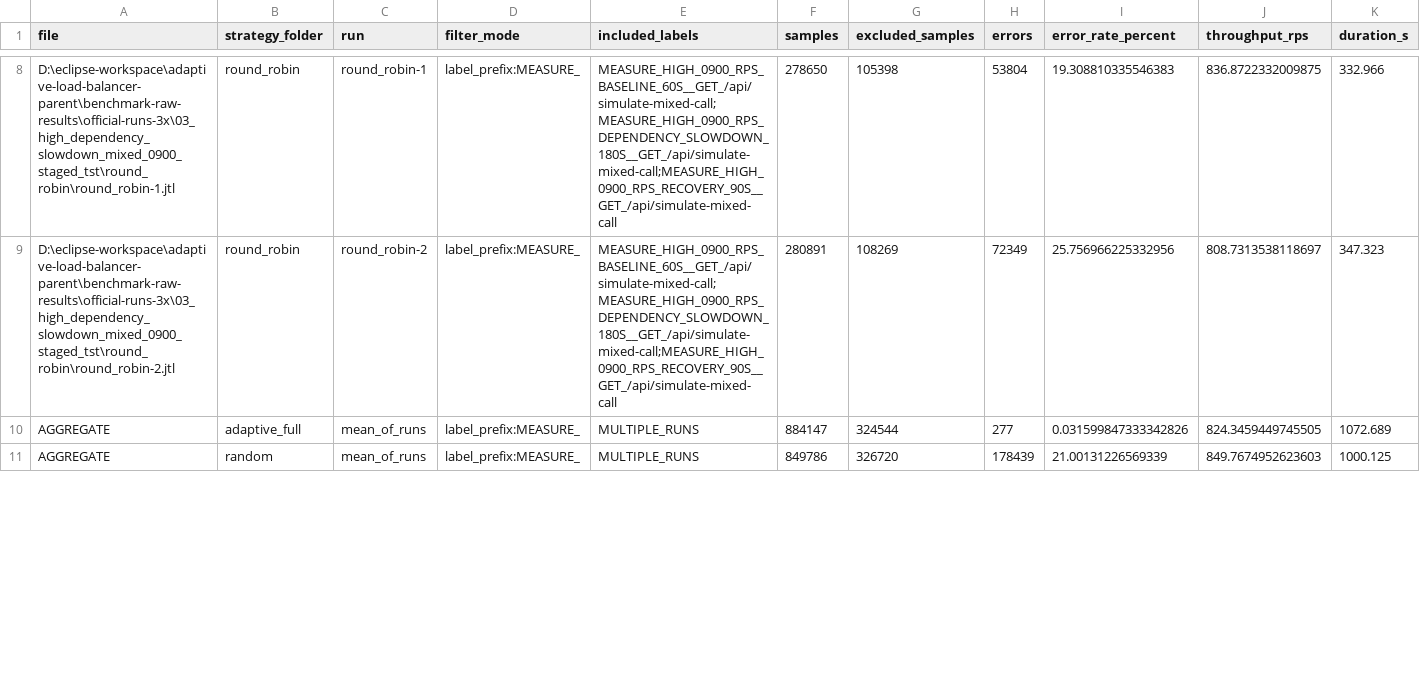
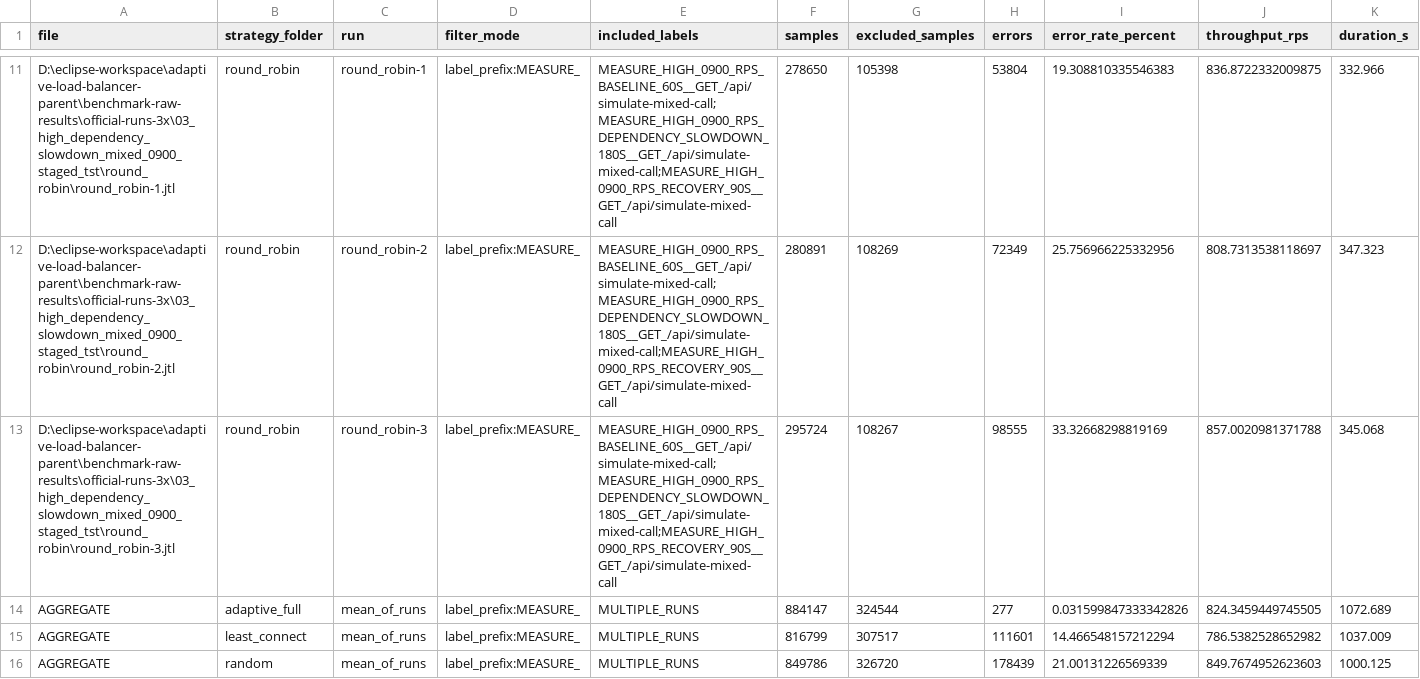
Before and after one commit to truongquycode/Adaptive-Load-Balancing-, a CSV file: docs/benchmark-results/official-runs/2026-07-official-3runs/03-high-dependency-slowdown/data/jtl-summary.csv, drawn as a sheet; only a part is shown, gaps mark what is left out; rows hold the shown columns only; the diff covers the shown part only; the diff names each change by its address in the sheet, - before the commit and + after, or states it on an @@ line.

```diff
--- a/docs/benchmark-results/official-runs/2026-07-official-3runs/03-high-dependency-slowdown/data/jtl-summary.csv
+++ b/docs/benchmark-results/official-runs/2026-07-official-3runs/03-high-dependency-slowdown/data/jtl-summary.csv
+row 13: D:\eclipse-workspace\adaptive-load-balancer-parent\benchmark-raw-results\official-runs-3x\03_high_dependency_slowdown_mixed_0900_staged_tst\round_robin\round_robin-3.jtl | round_robin | round_robin-3 | label_prefix:MEASURE_ | MEASURE_HIGH_0900_RPS_BASELINE_60S__GET_/api/simulate-mixed-call;MEASURE_HIGH_0900_RPS_DEPENDENCY_SLOWDOWN_180S__GET_/api/simulate-mixed-call;MEASURE_HIGH_0900_RPS_RECOVERY_90S__GET_/api/simulate-mixed-call | 295724 | 108267 | 98555 | 33.32668298819169 | 857.0020981371788 | 345.068
+row 15: AGGREGATE | least_connect | mean_of_runs | label_prefix:MEASURE_ | MULTIPLE_RUNS | 816799 | 307517 | 111601 | 14.466548157212294 | 786.5382528652982 | 1037.009
```
Also changed, not shown: 4 added rows and 1 removed row elsewhere in this file, 8 other files.
